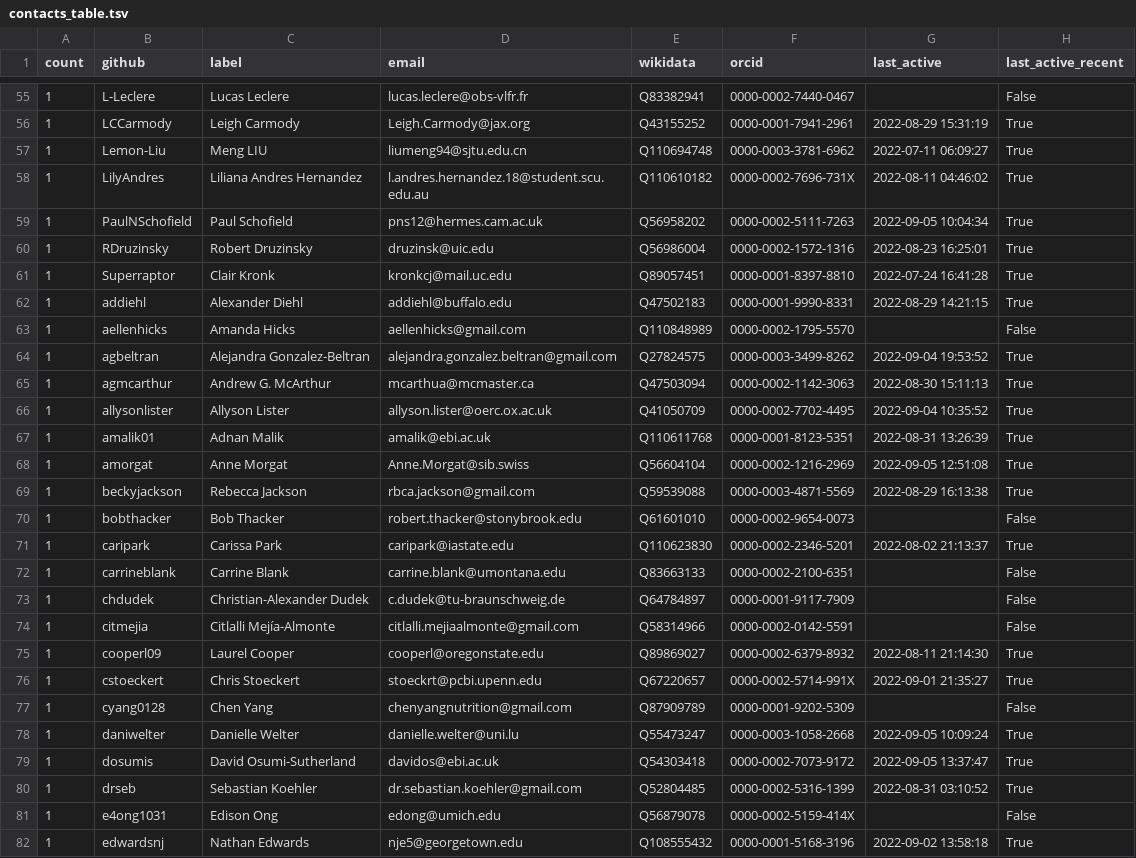
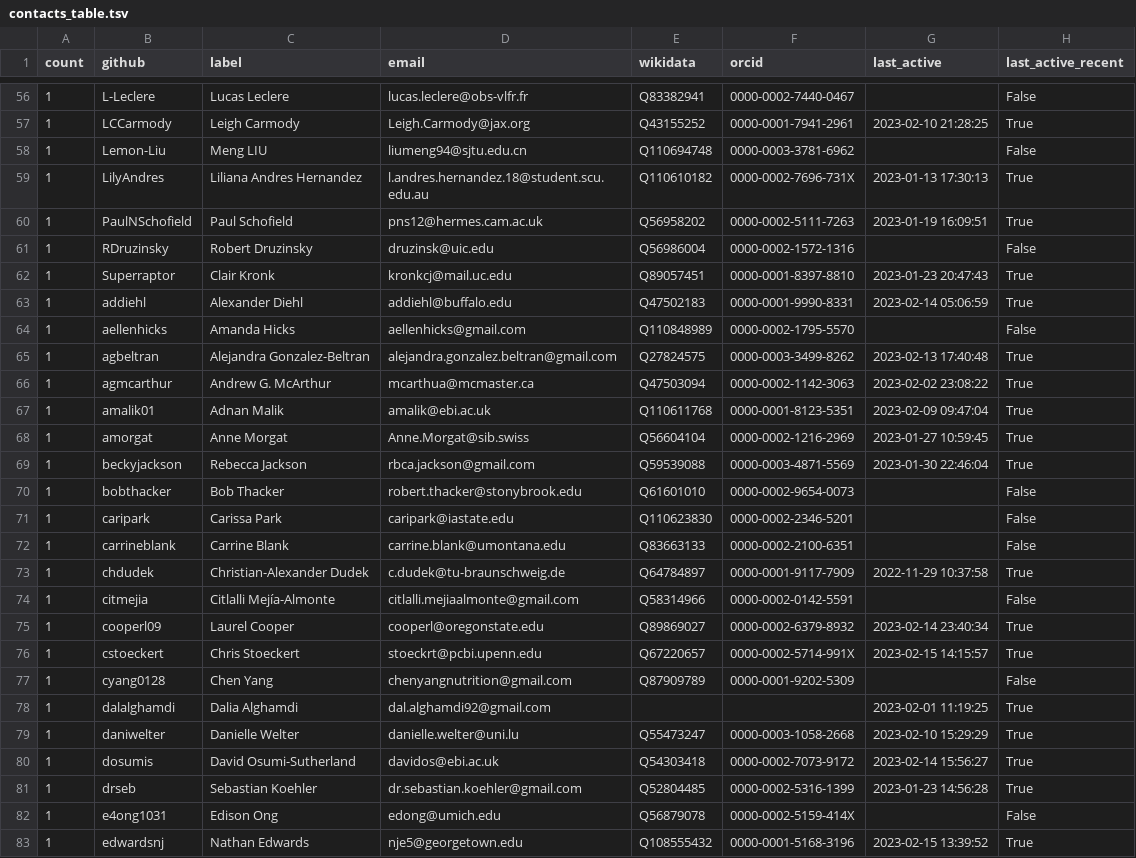
Before and after one commit to cthoyt/obo-community-health, a TSV file: data/contacts_table.tsv, drawn as a sheet; only a part is shown, gaps mark what is left out; the diff covers the shown part only.

```diff
--- a/data/contacts_table.tsv
+++ b/data/contacts_table.tsv
@@ -55,28 +56,28 @@ count	github	label	email	wikidata	orcid	last_active	last_active_recent
 1	L-Leclere	Lucas Leclere	lucas.leclere@obs-vlfr.fr	Q83382941	0000-0002-7440-0467		False
-1	LCCarmody	Leigh Carmody	Leigh.Carmody@jax.org	Q43155252	0000-0001-7941-2961	2022-08-29 15:31:19	True
-1	Lemon-Liu	Meng LIU	liumeng94@sjtu.edu.cn	Q110694748	0000-0003-3781-6962	2022-07-11 06:09:27	True
-1	LilyAndres	Liliana Andres Hernandez	l.andres.hernandez.18@student.scu.edu.au	Q110610182	0000-0002-7696-731X	2022-08-11 04:46:02	True
-1	PaulNSchofield	Paul Schofield	pns12@hermes.cam.ac.uk	Q56958202	0000-0002-5111-7263	2022-09-05 10:04:34	True
-1	RDruzinsky	Robert Druzinsky	druzinsk@uic.edu	Q56986004	0000-0002-1572-1316	2022-08-23 16:25:01	True
-1	Superraptor	Clair Kronk	kronkcj@mail.uc.edu	Q89057451	0000-0001-8397-8810	2022-07-24 16:41:28	True
-1	addiehl	Alexander Diehl	addiehl@buffalo.edu	Q47502183	0000-0001-9990-8331	2022-08-29 14:21:15	True
+1	LCCarmody	Leigh Carmody	Leigh.Carmody@jax.org	Q43155252	0000-0001-7941-2961	2023-02-10 21:28:25	True
+1	Lemon-Liu	Meng LIU	liumeng94@sjtu.edu.cn	Q110694748	0000-0003-3781-6962		False
+1	LilyAndres	Liliana Andres Hernandez	l.andres.hernandez.18@student.scu.edu.au	Q110610182	0000-0002-7696-731X	2023-01-13 17:30:13	True
+1	PaulNSchofield	Paul Schofield	pns12@hermes.cam.ac.uk	Q56958202	0000-0002-5111-7263	2023-01-19 16:09:51	True
+1	RDruzinsky	Robert Druzinsky	druzinsk@uic.edu	Q56986004	0000-0002-1572-1316		False
+1	Superraptor	Clair Kronk	kronkcj@mail.uc.edu	Q89057451	0000-0001-8397-8810	2023-01-23 20:47:43	True
+1	addiehl	Alexander Diehl	addiehl@buffalo.edu	Q47502183	0000-0001-9990-8331	2023-02-14 05:06:59	True
 1	aellenhicks	Amanda Hicks	aellenhicks@gmail.com	Q110848989	0000-0002-1795-5570		False
-1	agbeltran	Alejandra Gonzalez-Beltran	alejandra.gonzalez.beltran@gmail.com	Q27824575	0000-0003-3499-8262	2022-09-04 19:53:52	True
-1	agmcarthur	Andrew G. McArthur	mcarthua@mcmaster.ca	Q47503094	0000-0002-1142-3063	2022-08-30 15:11:13	True
-1	allysonlister	Allyson Lister	allyson.lister@oerc.ox.ac.uk	Q41050709	0000-0002-7702-4495	2022-09-04 10:35:52	True
-1	amalik01	Adnan Malik	amalik@ebi.ac.uk	Q110611768	0000-0001-8123-5351	2022-08-31 13:26:39	True
-1	amorgat	Anne Morgat	Anne.Morgat@sib.swiss	Q56604104	0000-0002-1216-2969	2022-09-05 12:51:08	True
-1	beckyjackson	Rebecca Jackson	rbca.jackson@gmail.com	Q59539088	0000-0003-4871-5569	2022-08-29 16:13:38	True
+1	agbeltran	Alejandra Gonzalez-Beltran	alejandra.gonzalez.beltran@gmail.com	Q27824575	0000-0003-3499-8262	2023-02-13 17:40:48	True
+1	agmcarthur	Andrew G. McArthur	mcarthua@mcmaster.ca	Q47503094	0000-0002-1142-3063	2023-02-02 23:08:22	True
+1	amalik01	Adnan Malik	amalik@ebi.ac.uk	Q110611768	0000-0001-8123-5351	2023-02-09 09:47:04	True
+1	amorgat	Anne Morgat	Anne.Morgat@sib.swiss	Q56604104	0000-0002-1216-2969	2023-01-27 10:59:45	True
+1	beckyjackson	Rebecca Jackson	rbca.jackson@gmail.com	Q59539088	0000-0003-4871-5569	2023-01-30 22:46:04	True
 1	bobthacker	Bob Thacker	robert.thacker@stonybrook.edu	Q61601010	0000-0002-9654-0073		False
-1	caripark	Carissa Park	caripark@iastate.edu	Q110623830	0000-0002-2346-5201	2022-08-02 21:13:37	True
+1	caripark	Carissa Park	caripark@iastate.edu	Q110623830	0000-0002-2346-5201		False
 1	carrineblank	Carrine Blank	carrine.blank@umontana.edu	Q83663133	0000-0002-2100-6351		False
-1	chdudek	Christian-Alexander Dudek	c.dudek@tu-braunschweig.de	Q64784897	0000-0001-9117-7909		False
+1	chdudek	Christian-Alexander Dudek	c.dudek@tu-braunschweig.de	Q64784897	0000-0001-9117-7909	2022-11-29 10:37:58	True
 1	citmejia	Citlalli Mejía-Almonte	citlalli.mejiaalmonte@gmail.com	Q58314966	0000-0002-0142-5591		False
-1	cooperl09	Laurel Cooper	cooperl@oregonstate.edu	Q89869027	0000-0002-6379-8932	2022-08-11 21:14:30	True
-1	cstoeckert	Chris Stoeckert	stoeckrt@pcbi.upenn.edu	Q67220657	0000-0002-5714-991X	2022-09-01 21:35:27	True
+1	cooperl09	Laurel Cooper	cooperl@oregonstate.edu	Q89869027	0000-0002-6379-8932	2023-02-14 23:40:34	True
+1	cstoeckert	Chris Stoeckert	stoeckrt@pcbi.upenn.edu	Q67220657	0000-0002-5714-991X	2023-02-15 14:15:57	True
 1	cyang0128	Chen Yang	chenyangnutrition@gmail.com	Q87909789	0000-0001-9202-5309		False
-1	daniwelter	Danielle Welter	danielle.welter@uni.lu	Q55473247	0000-0003-1058-2668	2022-09-05 10:09:24	True
-1	dosumis	David Osumi-Sutherland	davidos@ebi.ac.uk	Q54303418	0000-0002-7073-9172	2022-09-05 13:37:47	True
-1	drseb	Sebastian Koehler	dr.sebastian.koehler@gmail.com	Q52804485	0000-0002-5316-1399	2022-08-31 03:10:52	True
+1	dalalghamdi	Dalia Alghamdi	dal.alghamdi92@gmail.com			2023-02-01 11:19:25	True
+1	daniwelter	Danielle Welter	danielle.welter@uni.lu	Q55473247	0000-0003-1058-2668	2023-02-10 15:29:29	True
+1	dosumis	David Osumi-Sutherland	davidos@ebi.ac.uk	Q54303418	0000-0002-7073-9172	2023-02-14 15:56:27	True
+1	drseb	Sebastian Koehler	dr.sebastian.koehler@gmail.com	Q52804485	0000-0002-5316-1399	2023-01-23 14:56:28	True
 1	e4ong1031	Edison Ong	edong@umich.edu	Q56879078	0000-0002-5159-414X		False
-1	edwardsnj	Nathan Edwards	nje5@georgetown.edu	Q108555432	0000-0001-5168-3196	2022-09-02 13:58:18	True
+1	edwardsnj	Nathan Edwards	nje5@georgetown.edu	Q108555432	0000-0001-5168-3196	2023-02-15 13:39:52	True
```
Also changed, not shown: 1 added row and 94 edited cells elsewhere in this file, data/data.tsv, 9 other files.
